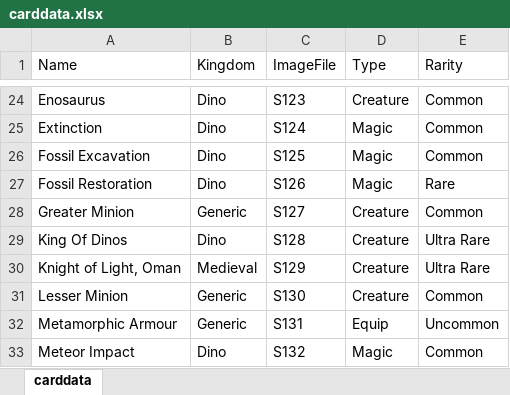
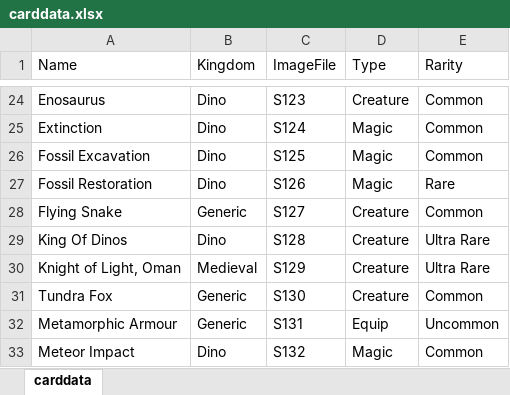
Before and after one commit to dragonight01/earl, an Excel workbook: sets/carddata.xlsx, sheet carddata, drawn as a sheet; only a part is shown, gaps mark what is left out; values as stored, in another font and other column widths than the file's, no borders; the diff names each change by its address in the sheet, - before the commit and + after, or states it on an @@ line.

Commit message:
Changed Greater and Lesser Minion to Proper Name

```diff
--- a/sets/carddata.xlsx (sheet carddata)
+++ b/sets/carddata.xlsx (sheet carddata)
-A28 (Name): Greater Minion
+A28 (Name): Flying Snake
-A31 (Name): Lesser Minion
+A31 (Name): Tundra Fox
```
Also changed, not shown: 1 other file.
